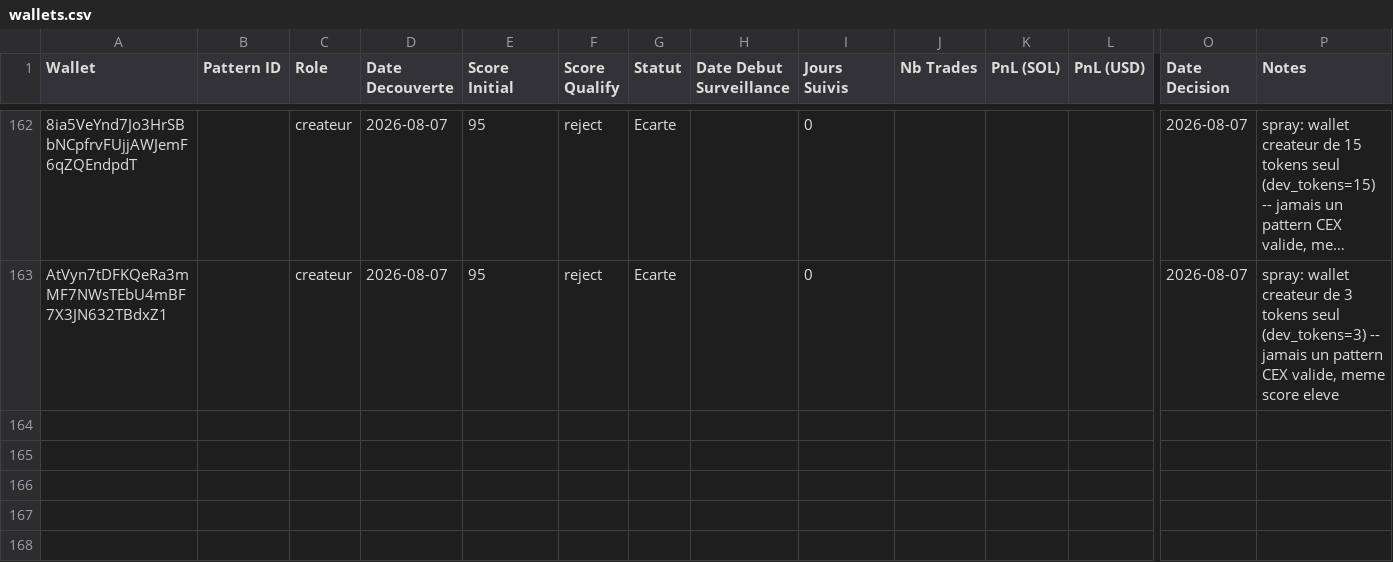
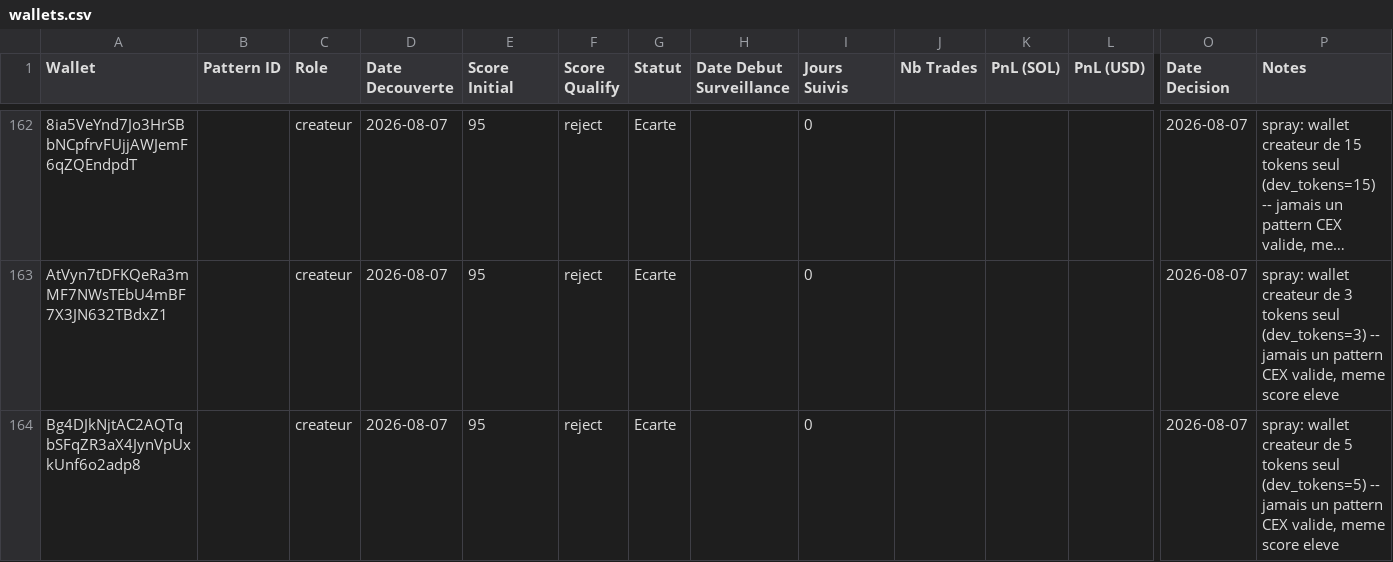
Before and after one commit to LEAYZ1222/RuggerAnalyzer, a CSV file: data/wallets.csv, drawn as a sheet; only a part is shown, gaps mark what is left out; long unchanged cells end in …; rows hold the shown columns only; the diff names each change by its address in the sheet, - before the commit and + after, or states it on an @@ line.

Commit message:
Rugger Scanner 2026-08-07 03:xx UTC: A=0 maj B=1 evalue (0/1)

```diff
--- a/data/wallets.csv
+++ b/data/wallets.csv
+row 164: Bg4DJkNjtAC2AQTqbSFqZR3aX4JynVpUxkUnf6o2adp8 |  | createur | 2026-08-07 | 95 | reject | Ecarte |  | 0 |  |  |  | 2026-08-07 | spray: wallet createur de 5 tokens seul (dev_tokens=5) -- jamais un pattern CEX valide, meme score eleve
```
